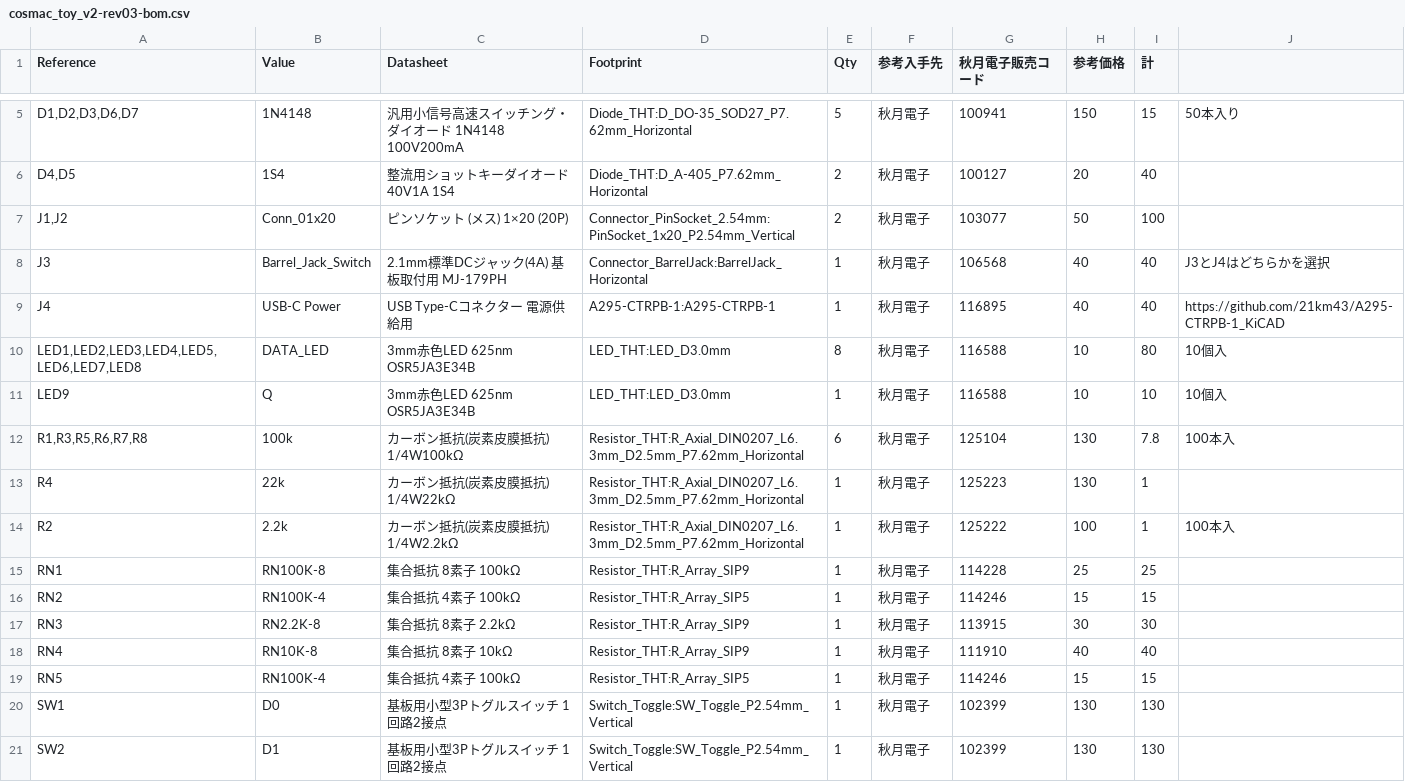
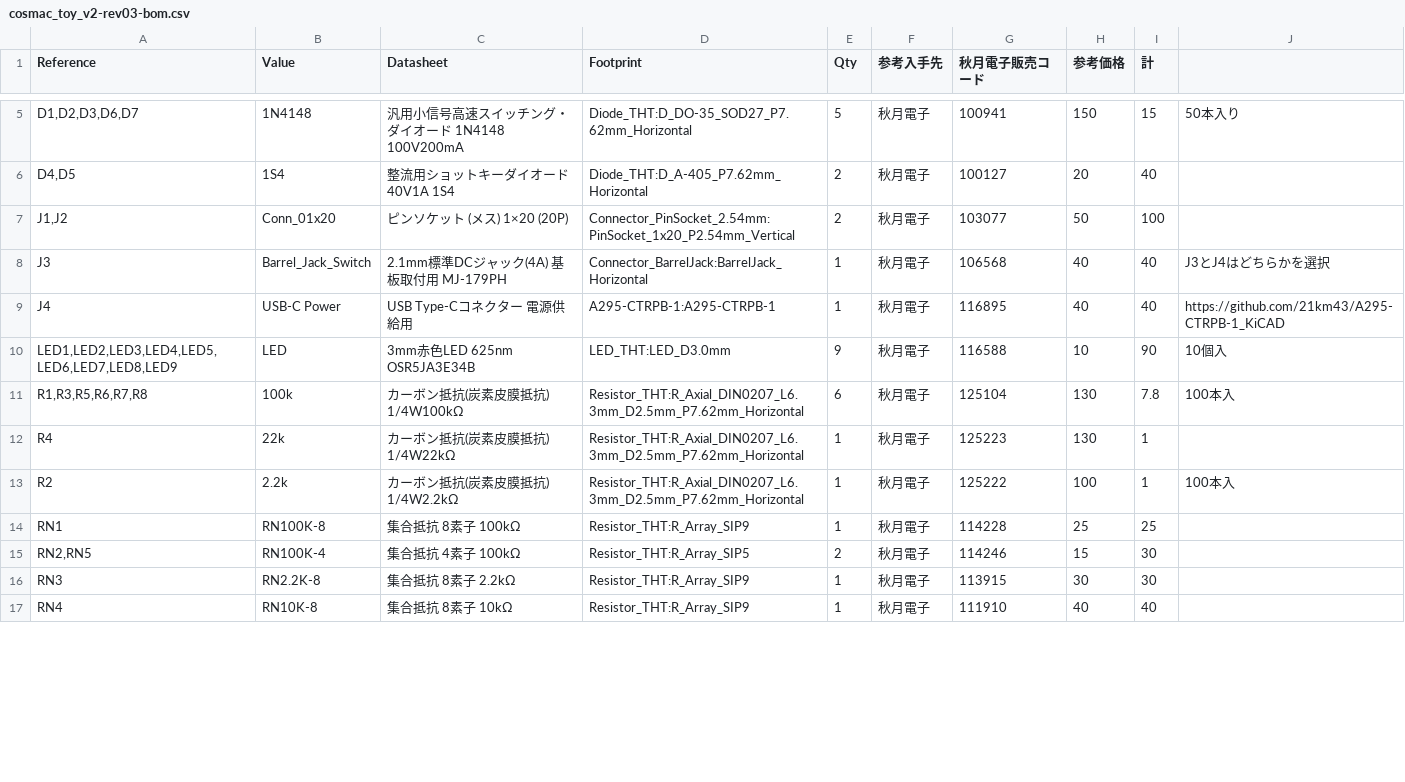
Before and after one commit to kanpapa/cosmac_toy_v2, a CSV file: bom/cosmac_toy_v2-rev03-bom.csv, drawn as a sheet; only a part is shown, gaps mark what is left out; the diff covers the shown part only.

Commit message:
同じ型番のものは統合

```diff
--- a/bom/cosmac_toy_v2-rev03-bom.csv
+++ b/bom/cosmac_toy_v2-rev03-bom.csv
@@ -9,4 +9,3 @@ J3,Barrel_Jack_Switch,2.1mm標準DCジャック(4A) 基板取付用 MJ-179PH,Con
 J4,USB-C Power,USB Type-Cコネクター 電源供給用,A295-CTRPB-1:A295-CTRPB-1,1,秋月電子,116895,40,40,https://github.com/21km43/A295-CTRPB-1_KiCAD
-"LED1,LED2,LED3,LED4,LED5,LED6,LED7,LED8",DATA_LED,3mm赤色LED 625nm OSR5JA3E34B,LED_THT:LED_D3.0mm,8,秋月電子,116588,10,80,10個入
-LED9,Q,3mm赤色LED 625nm OSR5JA3E34B,LED_THT:LED_D3.0mm,1,秋月電子,116588,10,10,10個入
+"LED1,LED2,LED3,LED4,LED5,LED6,LED7,LED8,LED9",LED,3mm赤色LED 625nm OSR5JA3E34B,LED_THT:LED_D3.0mm,9,秋月電子,116588,10,90,10個入
 "R1,R3,R5,R6,R7,R8",100k,カーボン抵抗(炭素皮膜抵抗) 1/4W100kΩ,Resistor_THT:R_Axial_DIN0207_L6.3mm_D2.5mm_P7.62mm_Horizontal,6,秋月電子,125104,130,7.8,100本入
@@ -15,7 +14,4 @@ R2,2.2k,カーボン抵抗(炭素皮膜抵抗) 1/4W2.2kΩ,Resistor_THT:R_Axial_D
 RN1,RN100K-8,集合抵抗 8素子 100kΩ,Resistor_THT:R_Array_SIP9,1,秋月電子,114228,25,25,
-RN2,RN100K-4,集合抵抗 4素子 100kΩ,Resistor_THT:R_Array_SIP5,1,秋月電子,114246,15,15,
+"RN2,RN5",RN100K-4,集合抵抗 4素子 100kΩ,Resistor_THT:R_Array_SIP5,2,秋月電子,114246,15,30,
 RN3,RN2.2K-8,集合抵抗 8素子 2.2kΩ,Resistor_THT:R_Array_SIP9,1,秋月電子,113915,30,30,
 RN4,RN10K-8,集合抵抗 8素子 10kΩ,Resistor_THT:R_Array_SIP9,1,秋月電子,111910,40,40,
-RN5,RN100K-4,集合抵抗 4素子 100kΩ,Resistor_THT:R_Array_SIP5,1,秋月電子,114246,15,15,
-SW1,D0,基板用小型3Pトグルスイッチ 1回路2接点,Switch_Toggle:SW_Toggle_P2.54mm_Vertical,1,秋月電子,102399,130,130,
-SW2,D1,基板用小型3Pトグルスイッチ 1回路2接点,Switch_Toggle:SW_Toggle_P2.54mm_Vertical,1,秋月電子,102399,130,130,
```
Also changed, not shown: 8 removed rows and 5 edited cells elsewhere in this file.
